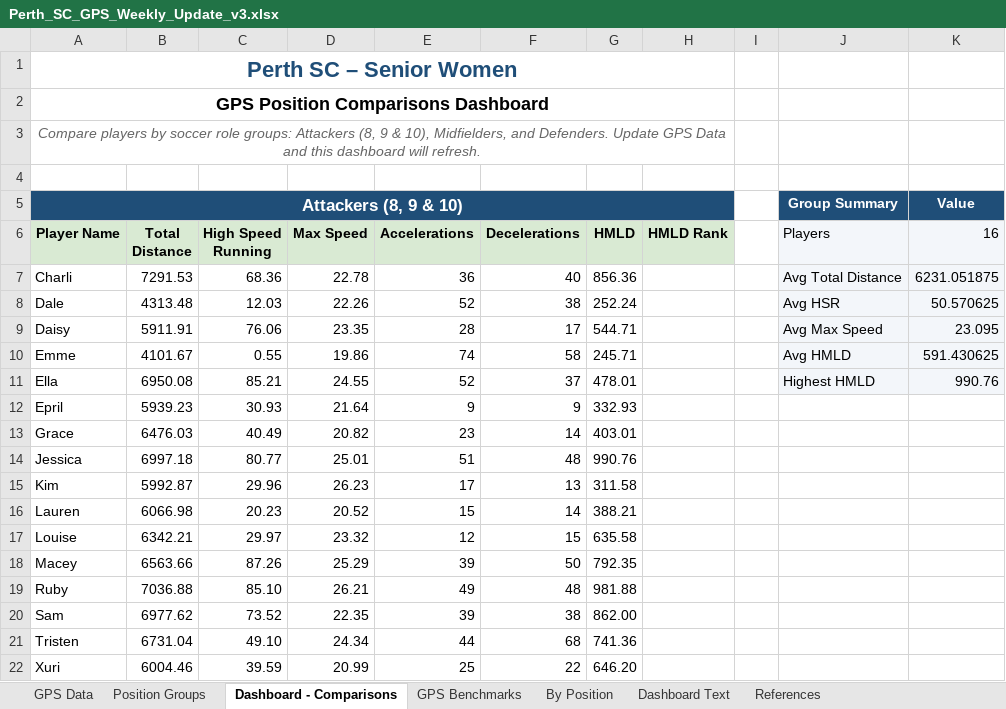
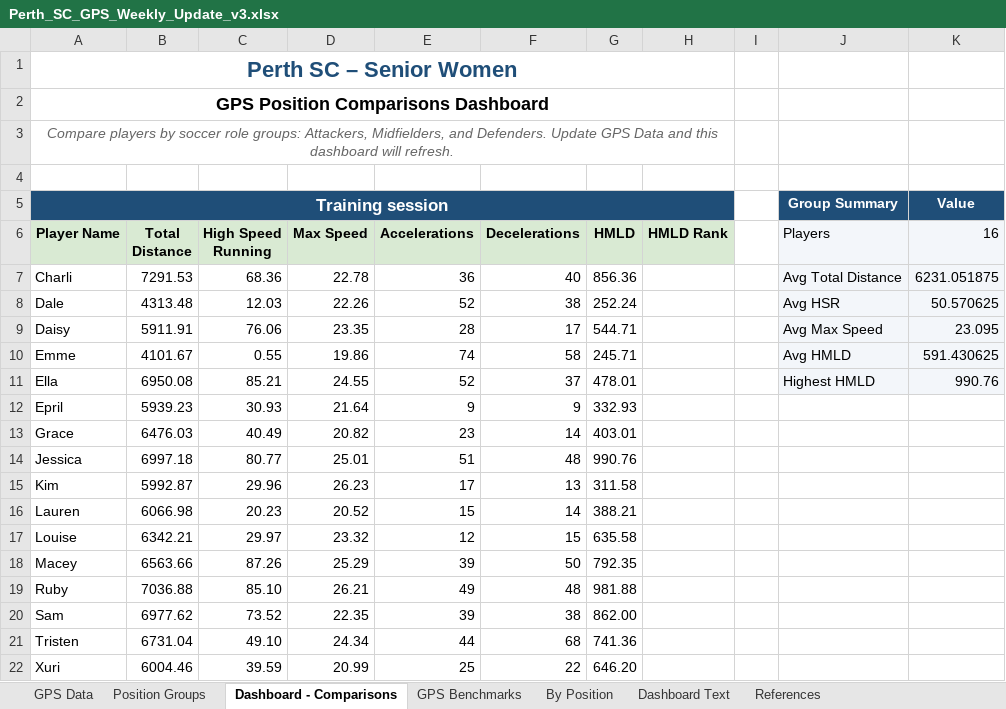
Before and after one commit to thalitaziero-arch/Perth_Dashboard, an Excel workbook: Perth_SC_GPS_Weekly_Update_v3.xlsx, sheet Dashboard - Comparisons, drawn as a sheet; values as stored, in another font and other column widths than the file's, no borders; charts and pictures and conditional formats not drawn; the diff names each change by its address in the sheet, - before the commit and + after, or states it on an @@ line.

```diff
--- a/Perth_SC_GPS_Weekly_Update_v3.xlsx (sheet Dashboard - Comparisons)
+++ b/Perth_SC_GPS_Weekly_Update_v3.xlsx (sheet Dashboard - Comparisons)
-A3 (Player Name): …role groups: Attackers (8, 9 & 10), Midfielders, and…
+A3 (Player Name): …role groups: Attackers, Midfielders, and…
-A5 (Player Name): Attackers (8, 9 & 10)
+A5 (Player Name): Training session
```
Also changed, not shown: sheet GPS Data, 2 other files.
